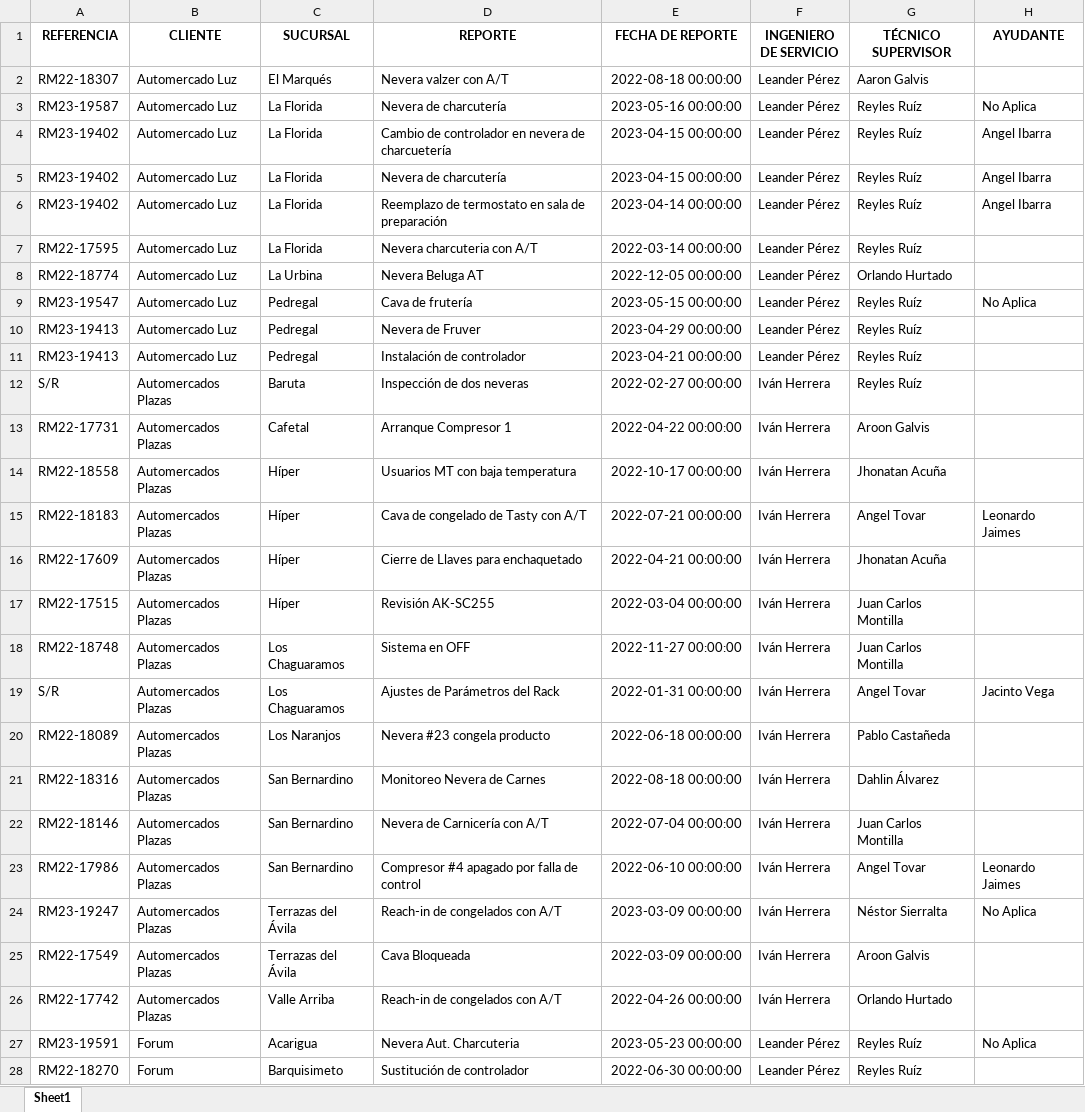
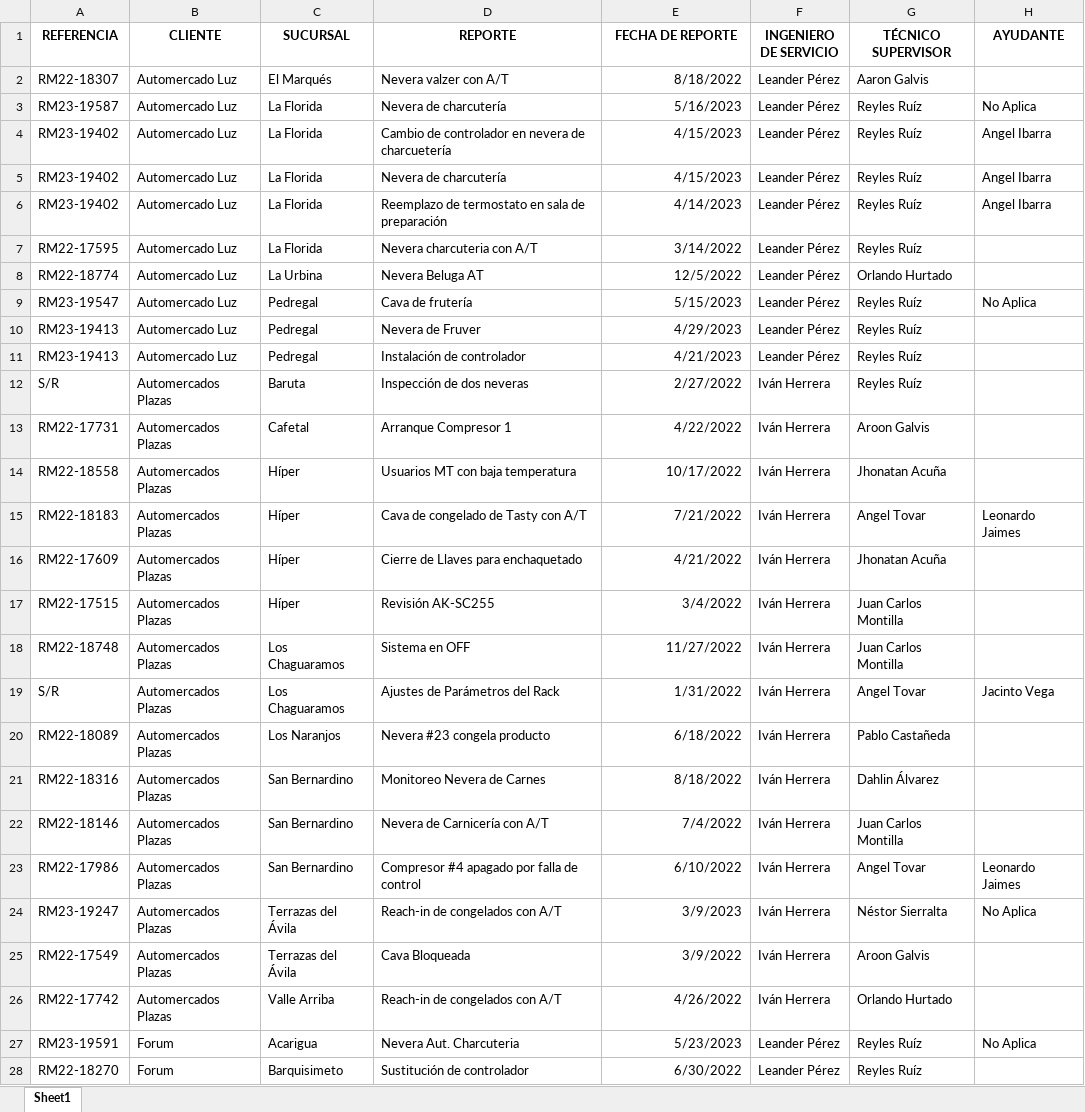
Before and after one commit to leanderperez/dash-tecnonorte, an Excel workbook: Consol.xlsx, sheet Sheet1, drawn as a sheet; only a part is shown; values as stored, in another font and other column widths than the file's, no borders; the diff covers the shown part only; the diff names each change by its address in the sheet, - before the commit and + after, or states it on an @@ line.

```diff
--- a/Consol.xlsx (sheet Sheet1)
+++ b/Consol.xlsx (sheet Sheet1)
-E2 (FECHA DE REPORTE): 2022-08-18 00:00:00
+E2 (FECHA DE REPORTE): 8/18/2022
-E3 (FECHA DE REPORTE): 2023-05-16 00:00:00
+E3 (FECHA DE REPORTE): 5/16/2023
-E4:E5 (FECHA DE REPORTE): 2023-04-15 00:00:00
+E4:E5 (FECHA DE REPORTE): 4/15/2023
-E6 (FECHA DE REPORTE): 2023-04-14 00:00:00
+E6 (FECHA DE REPORTE): 4/14/2023
-E7 (FECHA DE REPORTE): 2022-03-14 00:00:00
+E7 (FECHA DE REPORTE): 3/14/2022
-E8 (FECHA DE REPORTE): 2022-12-05 00:00:00
+E8 (FECHA DE REPORTE): 12/5/2022
-E9 (FECHA DE REPORTE): 2023-05-15 00:00:00
+E9 (FECHA DE REPORTE): 5/15/2023
-E10 (FECHA DE REPORTE): 2023-04-29 00:00:00
+E10 (FECHA DE REPORTE): 4/29/2023
-E11 (FECHA DE REPORTE): 2023-04-21 00:00:00
+E11 (FECHA DE REPORTE): 4/21/2023
-E12 (FECHA DE REPORTE): 2022-02-27 00:00:00
+E12 (FECHA DE REPORTE): 2/27/2022
-E13 (FECHA DE REPORTE): 2022-04-22 00:00:00
+E13 (FECHA DE REPORTE): 4/22/2022
-E14 (FECHA DE REPORTE): 2022-10-17 00:00:00
+E14 (FECHA DE REPORTE): 10/17/2022
-E15 (FECHA DE REPORTE): 2022-07-21 00:00:00
+E15 (FECHA DE REPORTE): 7/21/2022
-E16 (FECHA DE REPORTE): 2022-04-21 00:00:00
+E16 (FECHA DE REPORTE): 4/21/2022
-E17 (FECHA DE REPORTE): 2022-03-04 00:00:00
+E17 (FECHA DE REPORTE): 3/4/2022
-E18 (FECHA DE REPORTE): 2022-11-27 00:00:00
+E18 (FECHA DE REPORTE): 11/27/2022
-E19 (FECHA DE REPORTE): 2022-01-31 00:00:00
+E19 (FECHA DE REPORTE): 1/31/2022
-E20 (FECHA DE REPORTE): 2022-06-18 00:00:00
+E20 (FECHA DE REPORTE): 6/18/2022
-E21 (FECHA DE REPORTE): 2022-08-18 00:00:00
+E21 (FECHA DE REPORTE): 8/18/2022
-E22 (FECHA DE REPORTE): 2022-07-04 00:00:00
+E22 (FECHA DE REPORTE): 7/4/2022
-E23 (FECHA DE REPORTE): 2022-06-10 00:00:00
+E23 (FECHA DE REPORTE): 6/10/2022
-E24 (FECHA DE REPORTE): 2023-03-09 00:00:00
+E24 (FECHA DE REPORTE): 3/9/2023
-E25 (FECHA DE REPORTE): 2022-03-09 00:00:00
+E25 (FECHA DE REPORTE): 3/9/2022
-E26 (FECHA DE REPORTE): 2022-04-26 00:00:00
+E26 (FECHA DE REPORTE): 4/26/2022
-E27 (FECHA DE REPORTE): 2023-05-23 00:00:00
+E27 (FECHA DE REPORTE): 5/23/2023
-E28 (FECHA DE REPORTE): 2022-06-30 00:00:00
+E28 (FECHA DE REPORTE): 6/30/2022
```
Also changed, not shown: 1818 edited cells elsewhere in this sheet, 1 other file.
